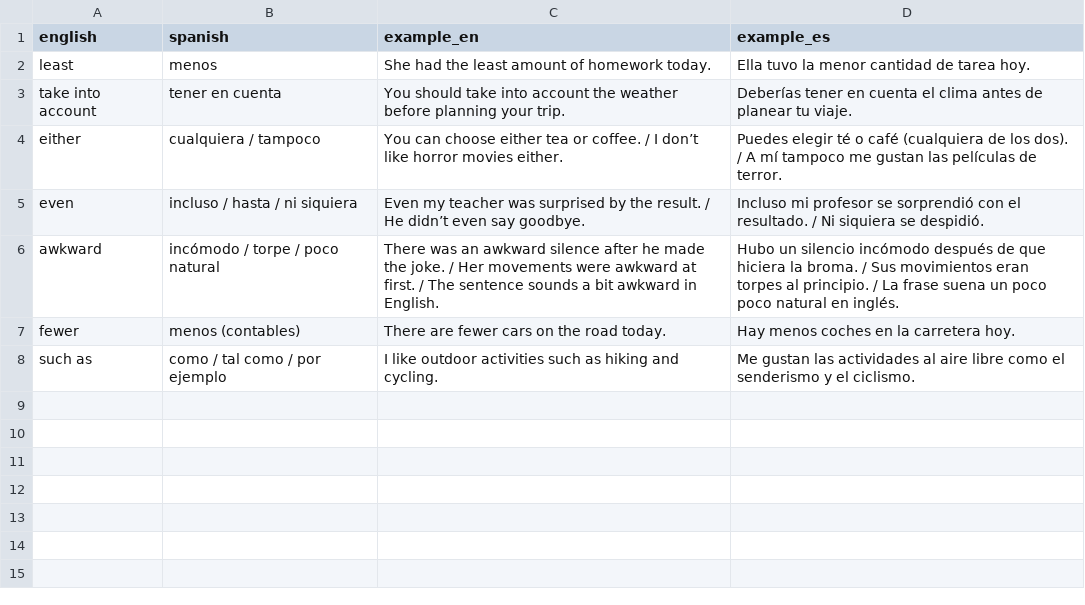
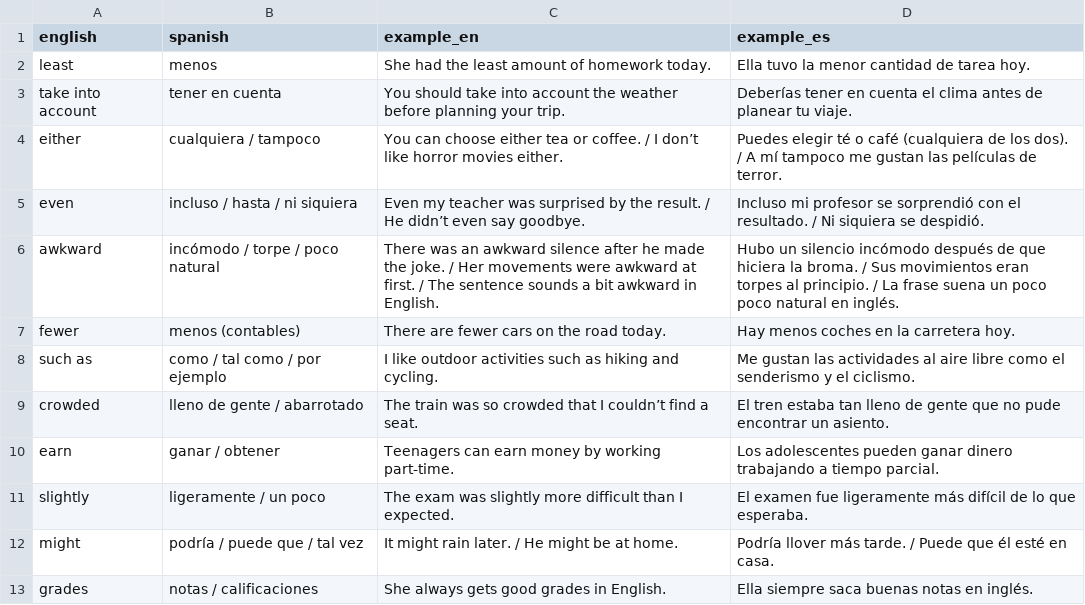
Before and after one commit to ImTommyDev/EnglishAssistant, a CSV file: vocabulario.csv, drawn as a sheet.

```diff
--- a/vocabulario.csv
+++ b/vocabulario.csv
@@ -8 +8,6 @@ fewer,menos (contables),There are fewer cars on the road today.,Hay menos coches
 such as,como / tal como / por ejemplo,I like outdoor activities such as hiking and cycling.,Me gustan las actividades al aire libre como el senderismo y el ciclismo.
+crowded,lleno de gente / abarrotado,The train was so crowded that I couldn’t find a seat.,El tren estaba tan lleno de gente que no pude encontrar un asiento.
+earn,ganar / obtener,Teenagers can earn money by working part-time.,Los adolescentes pueden ganar dinero trabajando a tiempo parcial.
+slightly,ligeramente / un poco,The exam was slightly more difficult than I expected.,El examen fue ligeramente más difícil de lo que esperaba.
+might,podría / puede que / tal vez,It might rain later. / He might be at home.,Podría llover más tarde. / Puede que él esté en casa.
+grades,notas / calificaciones,She always gets good grades in English.,Ella siempre saca buenas notas en inglés.
```
Also changed, not shown: 3 other files.
